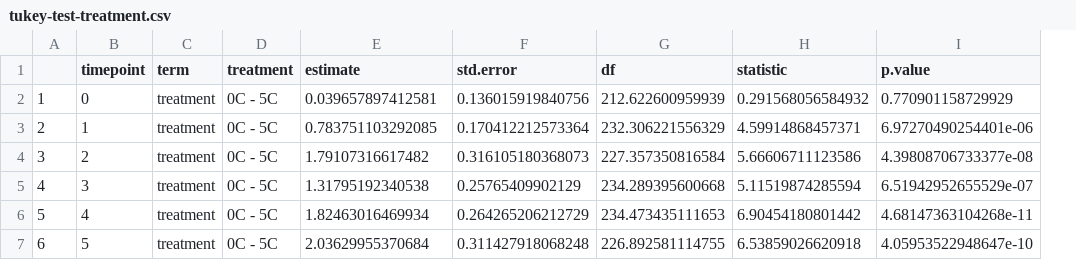
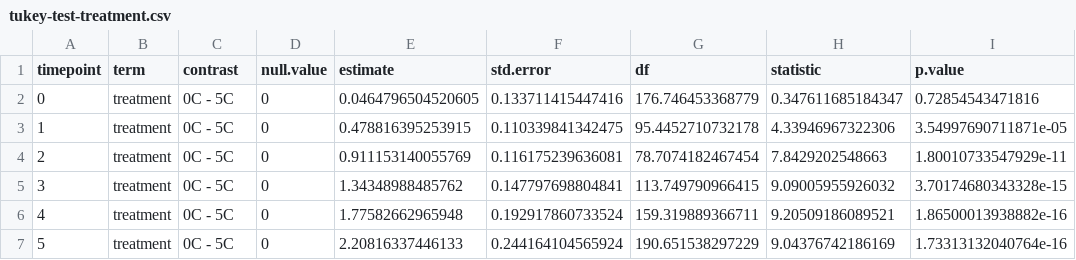
Before and after one commit to yaaminiv/cold-green-crab, a CSV file: output/MA/03-TTR-analysis/tukey-test-treatment.csv, drawn as a sheet; removed rows and columns are numbered as before the commit, all else as after; the diff names each change by its address in the sheet, - before the commit and + after, or states it on an @@ line.

Commit message:
correct methods for emmeans posthoc tests

```diff
--- a/output/MA/03-TTR-analysis/tukey-test-treatment.csv
+++ b/output/MA/03-TTR-analysis/tukey-test-treatment.csv
-column A, rows 2-7: 1 | 2 | 3 | 4 | 5 | 6
+column D (null.value), rows 2-7: all 0
-C1: treatment
+C1: contrast
-E2 (estimate): 0.039657897412581
+E2 (estimate): 0.0464796504520605
-F2 (std.error): 0.136015919840756
+F2 (std.error): 0.133711415447416
-G2 (df): 212.622600959939
+G2 (df): 176.746453368779
-H2 (statistic): 0.291568056584932
+H2 (statistic): 0.347611685184347
-I2 (p.value): 0.770901158729929
+I2 (p.value): 0.72854543471816
-E3 (estimate): 0.783751103292085
+E3 (estimate): 0.478816395253915
-F3 (std.error): 0.170412212573364
+F3 (std.error): 0.110339841342475
-G3 (df): 232.306221556329
+G3 (df): 95.4452710732178
-H3 (statistic): 4.59914868457371
+H3 (statistic): 4.33946967322306
-I3 (p.value): 6.97270490254401e-06
+I3 (p.value): 3.54997690711871e-05
-E4 (estimate): 1.79107316617482
+E4 (estimate): 0.911153140055769
-F4 (std.error): 0.316105180368073
+F4 (std.error): 0.116175239636081
-G4 (df): 227.357350816584
+G4 (df): 78.7074182467454
-H4 (statistic): 5.66606711123586
+H4 (statistic): 7.8429202548663
-I4 (p.value): 4.39808706733377e-08
+I4 (p.value): 1.80010733547929e-11
-E5 (estimate): 1.31795192340538
+E5 (estimate): 1.34348988485762
-F5 (std.error): 0.25765409902129
+F5 (std.error): 0.147797698804841
-G5 (df): 234.289395600668
+G5 (df): 113.749790966415
-H5 (statistic): 5.11519874285594
+H5 (statistic): 9.09005955926032
-I5 (p.value): 6.51942952655529e-07
+I5 (p.value): 3.70174680343328e-15
-E6 (estimate): 1.82463016469934
+E6 (estimate): 1.77582662965948
-F6 (std.error): 0.264265206212729
+F6 (std.error): 0.192917860733524
-G6 (df): 234.473435111653
+G6 (df): 159.319889366711
-H6 (statistic): 6.90454180801442
+H6 (statistic): 9.20509186089521
-I6 (p.value): 4.68147363104268e-11
+I6 (p.value): 1.86500013938882e-16
-E7 (estimate): 2.03629955370684
+E7 (estimate): 2.20816337446133
-F7 (std.error): 0.311427918068248
+F7 (std.error): 0.244164104565924
-G7 (df): 226.892581114755
+G7 (df): 190.651538297229
-H7 (statistic): 6.53859026620918
+H7 (statistic): 9.04376742186169
-I7 (p.value): 4.05953522948647e-10
+I7 (p.value): 1.73313132040764e-16
```
Also changed, not shown: 2 other files.
